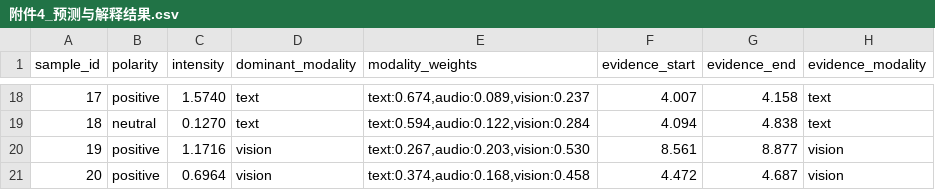
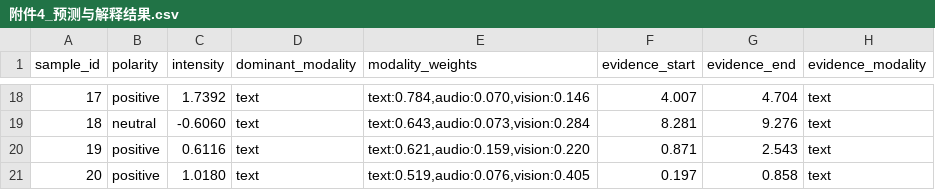
Before and after one commit to jason114514zzj-sys/E-q3, a CSV file: results/附件4_预测与解释结果.csv, drawn as a sheet; only a part is shown, gaps mark what is left out; the diff covers the shown part only.

```diff
--- a/results/附件4_预测与解释结果.csv
+++ b/results/附件4_预测与解释结果.csv
@@ -18,4 +18,4 @@ sample_id,polarity,intensity,dominant_modality,modality_weights,evidence_start,e
-17,positive,1.5740,text,"text:0.674,audio:0.089,vision:0.237",4.007,4.158,text
-18,neutral,0.1270,text,"text:0.594,audio:0.122,vision:0.284",4.094,4.838,text
-19,positive,1.1716,vision,"text:0.267,audio:0.203,vision:0.530",8.561,8.877,vision
-20,positive,0.6964,vision,"text:0.374,audio:0.168,vision:0.458",4.472,4.687,vision
+17,positive,1.7392,text,"text:0.784,audio:0.070,vision:0.146",4.007,4.704,text
+18,neutral,-0.6060,text,"text:0.643,audio:0.073,vision:0.284",8.281,9.276,text
+19,positive,0.6116,text,"text:0.621,audio:0.159,vision:0.220",0.871,2.543,text
+20,positive,1.0180,text,"text:0.519,audio:0.076,vision:0.405",0.197,0.858,text
```
Also changed, not shown: 62 edited cells elsewhere in this file, results/模态重要性_跨测试集对照.csv, 41 other files.
